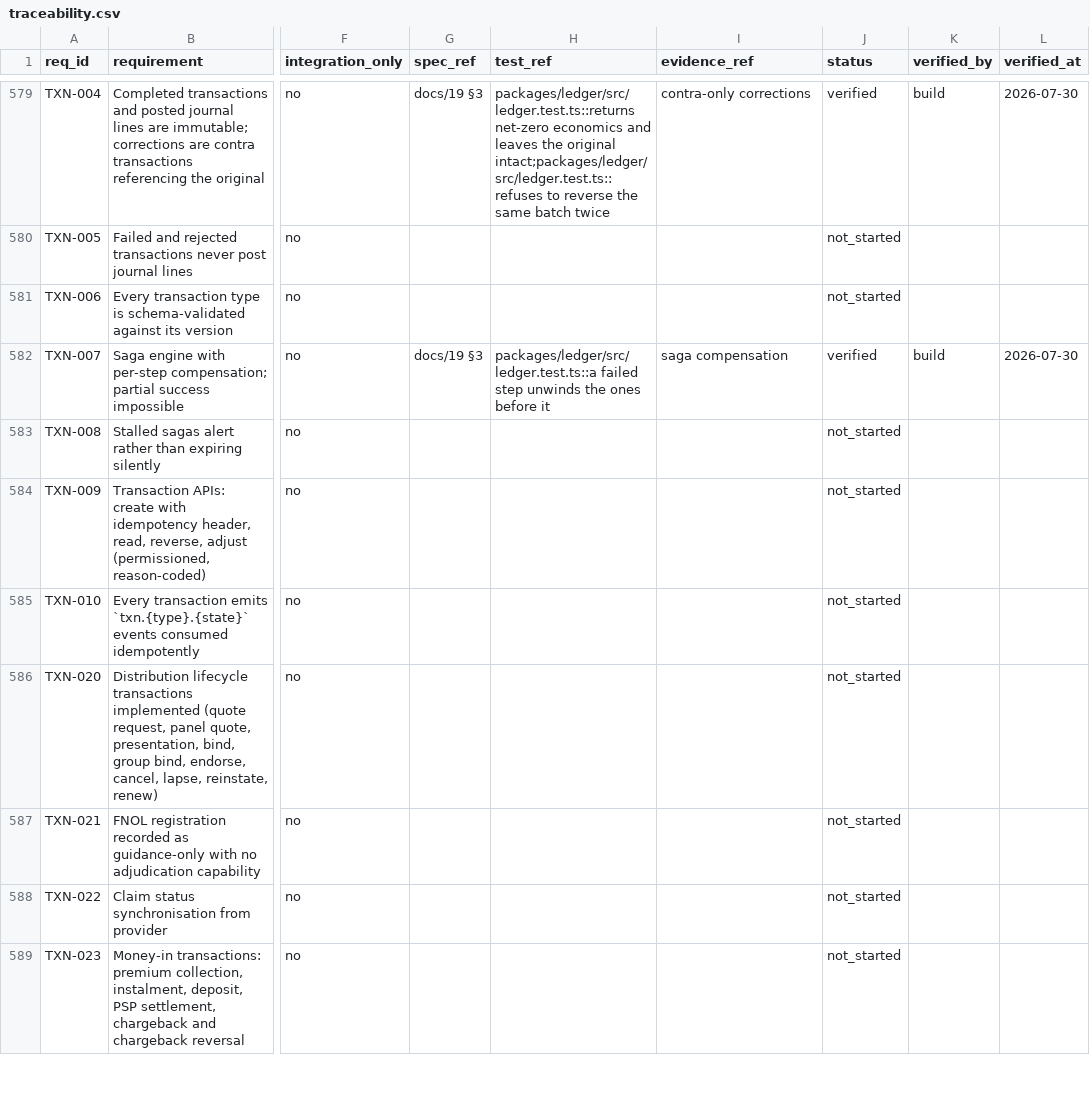
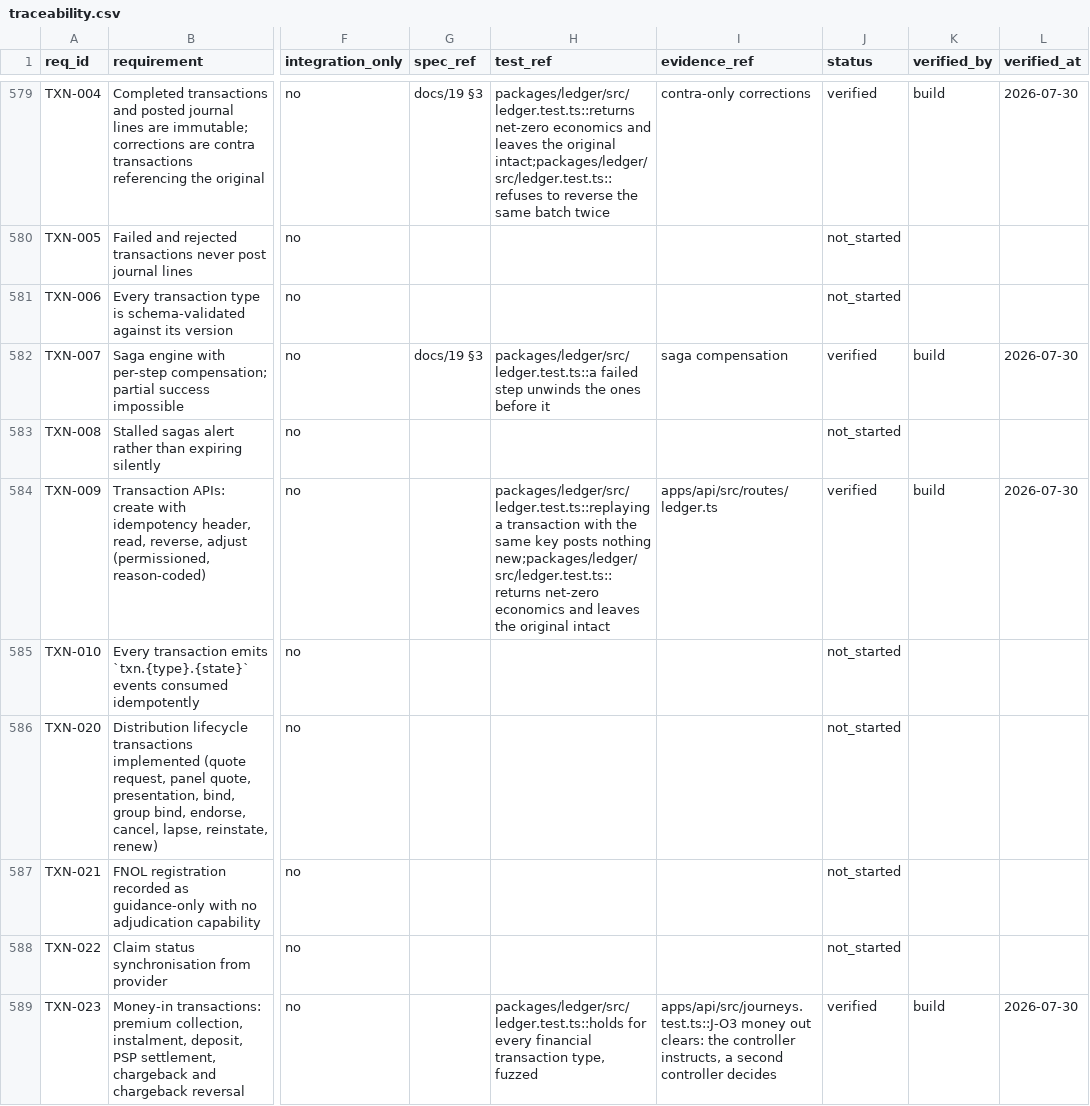
Before and after one commit to Reshigan/Lyra, a CSV file: docs/traceability.csv, drawn as a sheet; only a part is shown, gaps mark what is left out; the diff covers the shown part only; the diff names each change by its address in the sheet, - before the commit and + after, or states it on an @@ line.

```diff
--- a/docs/traceability.csv
+++ b/docs/traceability.csv
-H584 (test_ref): (empty)
+H584 (test_ref): packages/ledger/src/ledger.test.ts::replaying a transaction with the same key posts nothing new;packages/ledger/src/ledger.test.ts::returns net-zero economics and leaves the original intact
-I584 (evidence_ref): (empty)
+I584 (evidence_ref): apps/api/src/routes/ledger.ts
-J584 (status): not_started
+J584 (status): verified
-K584 (verified_by): (empty)
+K584 (verified_by): build
-L584 (verified_at): (empty)
+L584 (verified_at): 2026-07-30
-H589 (test_ref): (empty)
+H589 (test_ref): packages/ledger/src/ledger.test.ts::holds for every financial transaction type, fuzzed
-I589 (evidence_ref): (empty)
+I589 (evidence_ref): apps/api/src/journeys.test.ts::J-O3 money out clears: the controller instructs, a second controller decides
-J589 (status): not_started
+J589 (status): verified
-K589 (verified_by): (empty)
+K589 (verified_by): build
-L589 (verified_at): (empty)
+L589 (verified_at): 2026-07-30
```
Also changed, not shown: 66 edited cells elsewhere in this file, 1 other file.
